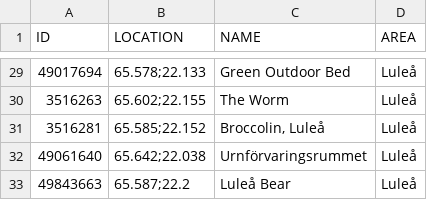
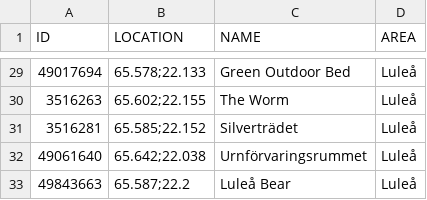
Before and after one commit to magnusmickelsson/pokeraidbot, a CSV file: src/main/resources/gyms_luleå.csv, drawn as a sheet; only a part is shown, gaps mark what is left out.

Commit message:
Gym data update

```diff
--- a/src/main/resources/gyms_luleå.csv
+++ b/src/main/resources/gyms_luleå.csv
@@ -30,3 +30,3 @@ ID;LOCATION;NAME;AREA
 3516263;"65.602;22.155";The Worm;Luleå
-3516281;"65.585;22.152";Broccolin, Luleå;Luleå
+3516281;"65.585;22.152";Silverträdet;Luleå
 49061640;"65.642;22.038";Urnförvaringsrummet;Luleå
```
